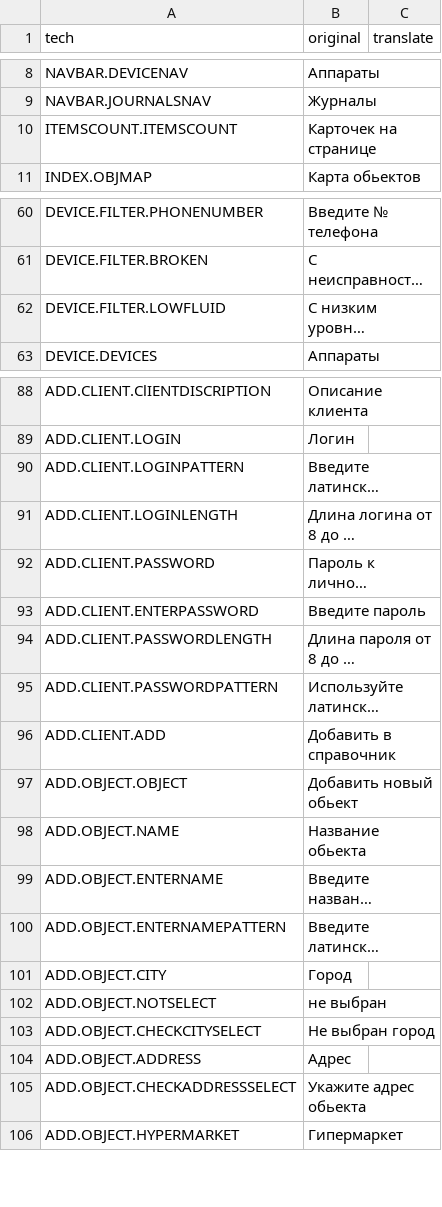
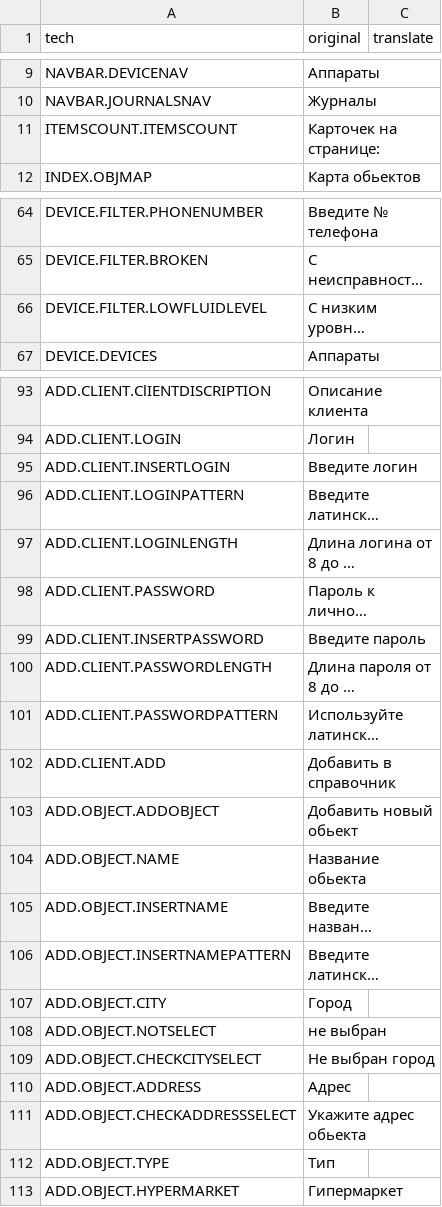
Before and after one commit to shty4ok/ConverterCSVtoJSONandBackAgain, a CSV file: translate.csv, drawn as a sheet; only a part is shown, gaps mark what is left out; long unchanged cells end in …; addresses are those after the commit; the diff covers the shown part only; the diff names each change by its address in the sheet, - before the commit and + after, or states it on an @@ line.

```diff
--- a/translate.csv
+++ b/translate.csv
-B11 (original): Карточек на странице
+B11 (original): Карточек на странице:
-A66 (tech): DEVICE.FILTER.LOWFLUID
+A66 (tech): DEVICE.FILTER.LOWFLUIDLEVEL
+row 95: ADD.CLIENT.INSERTLOGIN | Введите логин
-A99 (tech): ADD.CLIENT.ENTERPASSWORD
+A99 (tech): ADD.CLIENT.INSERTPASSWORD
-A103 (tech): ADD.OBJECT.OBJECT
+A103 (tech): ADD.OBJECT.ADDOBJECT
-A105 (tech): ADD.OBJECT.ENTERNAME
+A105 (tech): ADD.OBJECT.INSERTNAME
-A106 (tech): ADD.OBJECT.ENTERNAMEPATTERN
+A106 (tech): ADD.OBJECT.INSERTNAMEPATTERN
+row 112: ADD.OBJECT.TYPE | Тип
```
Also changed, not shown: 7 added rows and 19 edited cells elsewhere in this file, file.csv, 2 other files.
